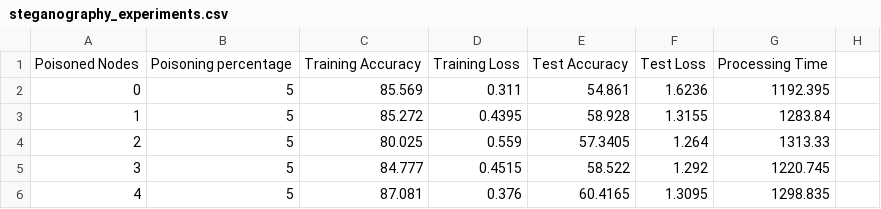
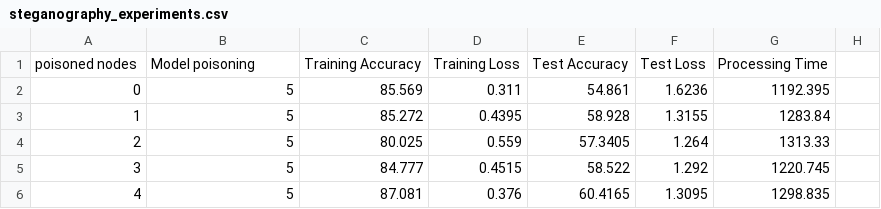
Before and after one commit to a3darekar/federated-TrashNet-data-poisoning, a CSV file: notebooks/experiment_findings/steganography_experiments.csv, drawn as a sheet; only a part is shown; the diff names each change by its address in the sheet, - before the commit and + after, or states it on an @@ line.

```diff
--- a/notebooks/experiment_findings/steganography_experiments.csv
+++ b/notebooks/experiment_findings/steganography_experiments.csv
-A1: Poisoned Nodes
+A1: poisoned nodes
-B1: Poisoning percentage
+B1: Model poisoning
```
Also changed, not shown: notebooks/experiment_findings/occlusion_experiments.csv, 5 other files.
